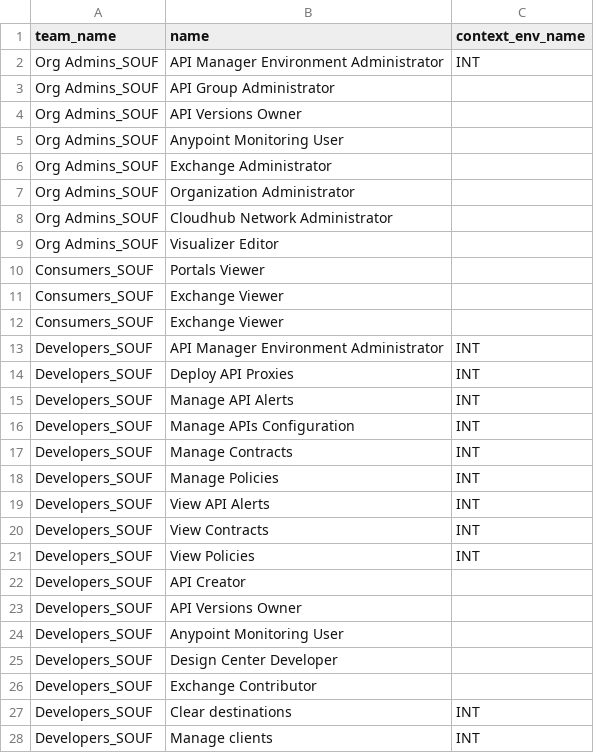
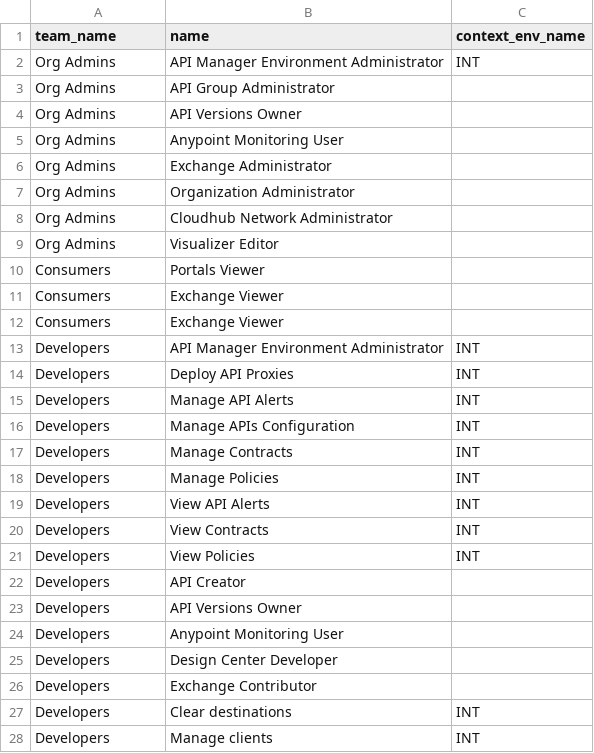
Before and after one commit to salesforce/terraform-provider-anypoint-templates, a CSV file: templates/bootstrap2/csv/teams_roles.csv, drawn as a sheet; only a part is shown; the diff covers the shown part only.

```diff
--- a/templates/bootstrap2/csv/teams_roles.csv
+++ b/templates/bootstrap2/csv/teams_roles.csv
@@ -1,28 +1,28 @@
 team_name,name,context_env_name
-Org Admins_SOUF,API Manager Environment Administrator,INT
-Org Admins_SOUF,API Group Administrator,
-Org Admins_SOUF,API Versions Owner,
-Org Admins_SOUF,Anypoint Monitoring User,
-Org Admins_SOUF,Exchange Administrator,
-Org Admins_SOUF,Organization Administrator,
-Org Admins_SOUF,Cloudhub Network Administrator,
-Org Admins_SOUF,Visualizer Editor,
-Consumers_SOUF,Portals Viewer,
-Consumers_SOUF,Exchange Viewer,
-Consumers_SOUF,Exchange Viewer,
-Developers_SOUF,API Manager Environment Administrator,INT
-Developers_SOUF,Deploy API Proxies,INT
-Developers_SOUF,Manage API Alerts,INT
-Developers_SOUF,Manage APIs Configuration,INT
-Developers_SOUF,Manage Contracts,INT
-Developers_SOUF,Manage Policies,INT
-Developers_SOUF,View API Alerts,INT
-Developers_SOUF,View Contracts,INT
-Developers_SOUF,View Policies,INT
-Developers_SOUF,API Creator,
-Developers_SOUF,API Versions Owner,
-Developers_SOUF,Anypoint Monitoring User,
-Developers_SOUF,Design Center Developer,
-Developers_SOUF,Exchange Contributor,
-Developers_SOUF,Clear destinations,INT
-Developers_SOUF,Manage clients,INT
+Org Admins,API Manager Environment Administrator,INT
+Org Admins,API Group Administrator,
+Org Admins,API Versions Owner,
+Org Admins,Anypoint Monitoring User,
+Org Admins,Exchange Administrator,
+Org Admins,Organization Administrator,
+Org Admins,Cloudhub Network Administrator,
+Org Admins,Visualizer Editor,
+Consumers,Portals Viewer,
+Consumers,Exchange Viewer,
+Consumers,Exchange Viewer,
+Developers,API Manager Environment Administrator,INT
+Developers,Deploy API Proxies,INT
+Developers,Manage API Alerts,INT
+Developers,Manage APIs Configuration,INT
+Developers,Manage Contracts,INT
+Developers,Manage Policies,INT
+Developers,View API Alerts,INT
+Developers,View Contracts,INT
+Developers,View Policies,INT
+Developers,API Creator,
+Developers,API Versions Owner,
+Developers,Anypoint Monitoring User,
+Developers,Design Center Developer,
+Developers,Exchange Contributor,
+Developers,Clear destinations,INT
+Developers,Manage clients,INT
```
Also changed, not shown: 107 edited cells elsewhere in this file, 2 other files.
